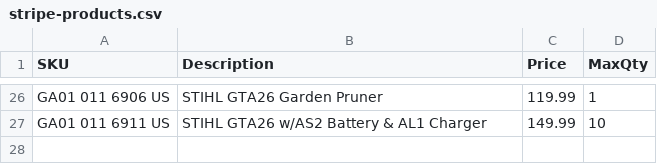
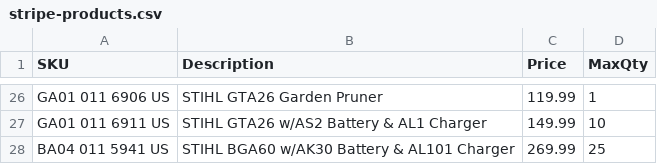
Before and after one commit to WestEndPower/stihl-battery-configurator, a CSV file: data/stripe-products.csv, drawn as a sheet; only a part is shown, gaps mark what is left out; the diff names each change by its address in the sheet, - before the commit and + after, or states it on an @@ line.

Commit message:
Add BGA 60 package to trusted online catalog

```diff
--- a/data/stripe-products.csv
+++ b/data/stripe-products.csv
+row 28: BA04 011 5941 US | STIHL BGA60 w/AK30 Battery & AL101 Charger | 269.99 | 25
```
